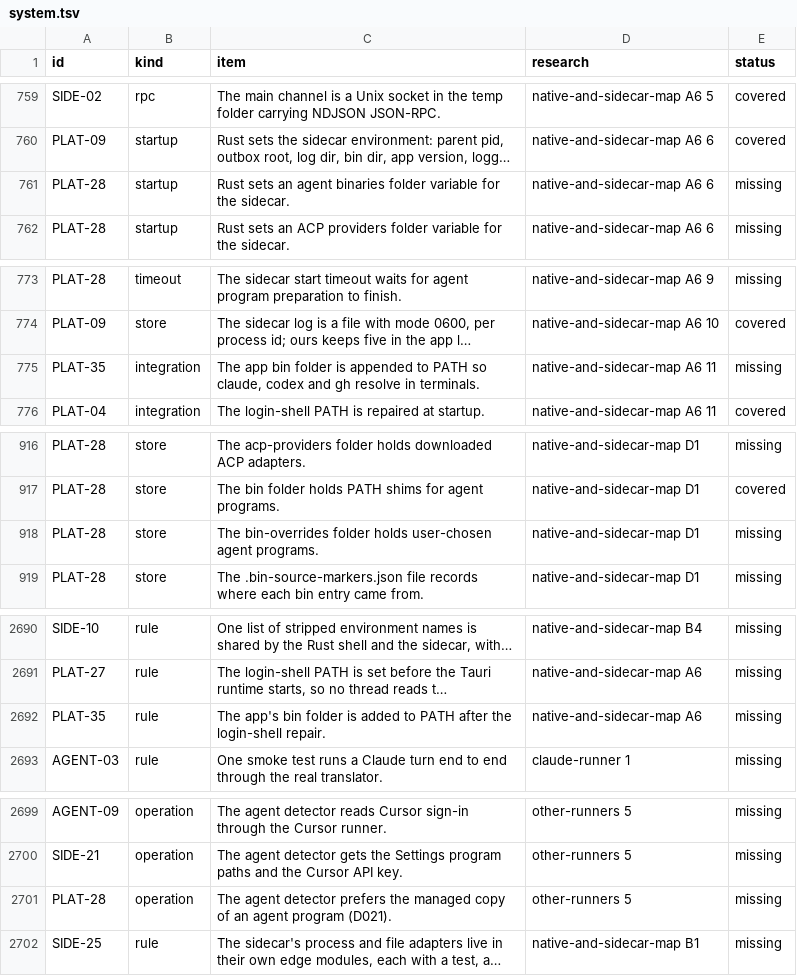
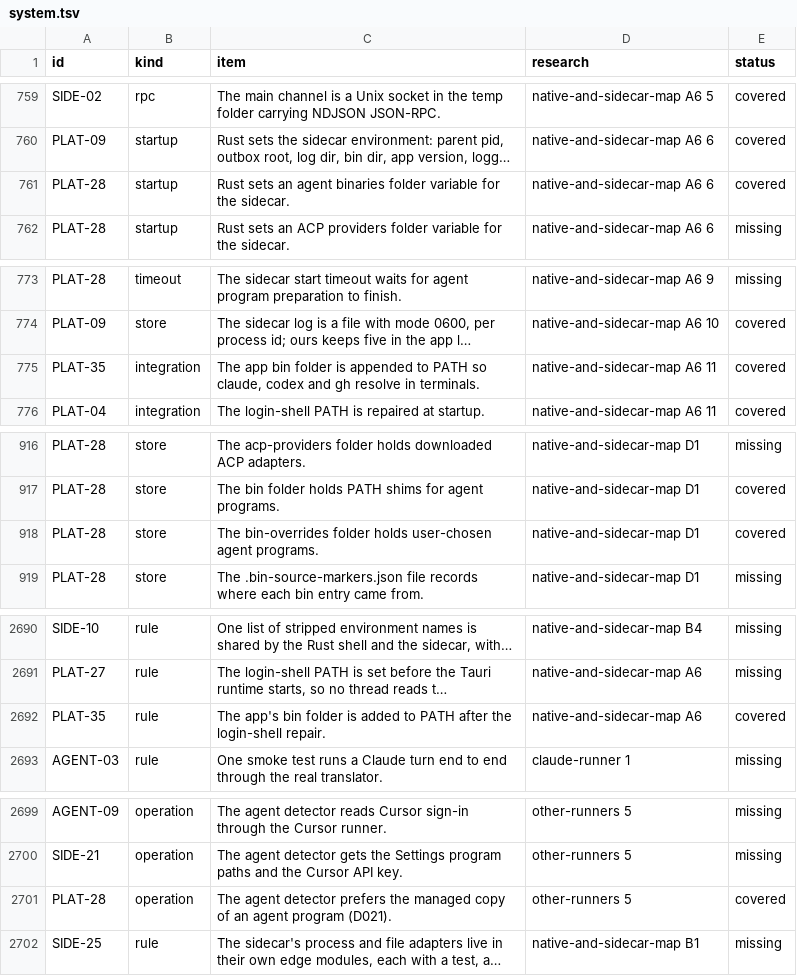
Before and after one commit to jahala/conducted, a TSV file: docs/plans/items/system.tsv, drawn as a sheet; only a part is shown, gaps mark what is left out; long unchanged cells end in …; the diff covers the shown part only; the diff names each change by its address in the sheet, - before the commit and + after, or states it on an @@ line.

```diff
--- a/docs/plans/items/system.tsv
+++ b/docs/plans/items/system.tsv
-E761 (status): missing
+E761 (status): covered
-E775 (status): missing
+E775 (status): covered
-E918 (status): missing
+E918 (status): covered
-E2692 (status): missing
+E2692 (status): covered
-E2701 (status): missing
+E2701 (status): covered
```
Also changed, not shown: 12 edited cells elsewhere in this file, docs/plans/items/ui.tsv, 1 other file.
